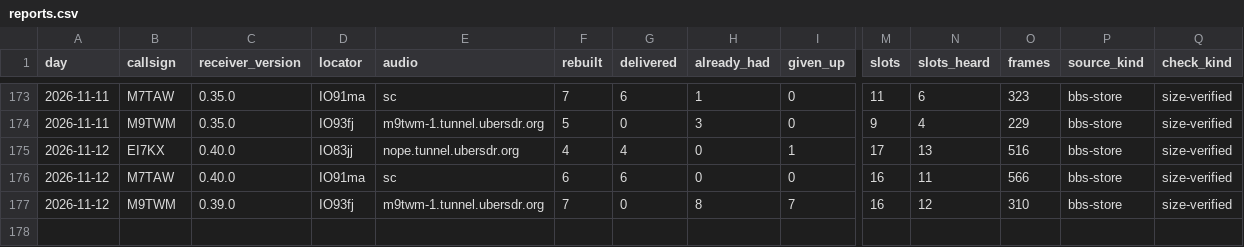
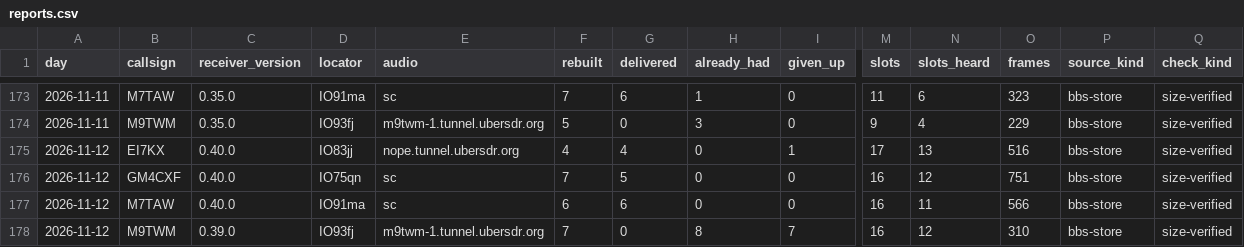
Before and after one commit to packet-net/pdn-mailcast, a CSV file: reports/data/reports.csv, drawn as a sheet; only a part is shown, gaps mark what is left out; rows hold the shown columns only; the diff names each change by its address in the sheet, - before the commit and + after, or states it on an @@ line.

```diff
--- a/reports/data/reports.csv
+++ b/reports/data/reports.csv
+row 176: 2026-11-12 | GM4CXF | 0.40.0 | IO75qn | sc | 7 | 5 | 0 | 0 | 16 | 12 | 751 | bbs-store | size-verified
```
Also changed, not shown: reports/data/slots.csv, reports/data/stations.csv.
